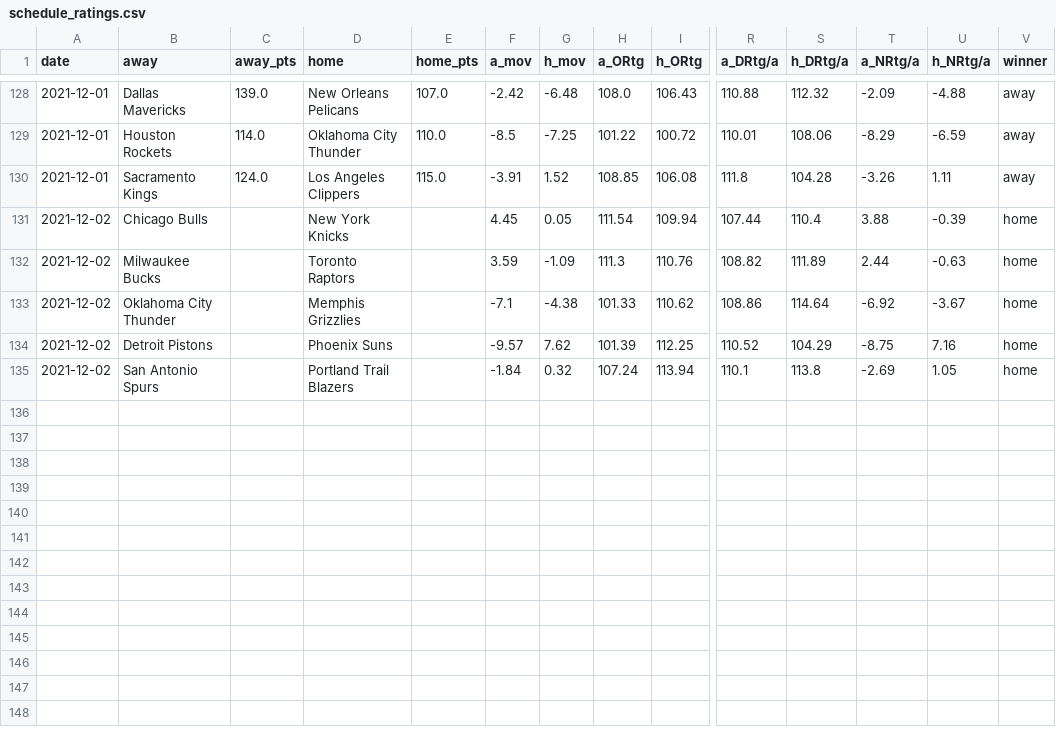
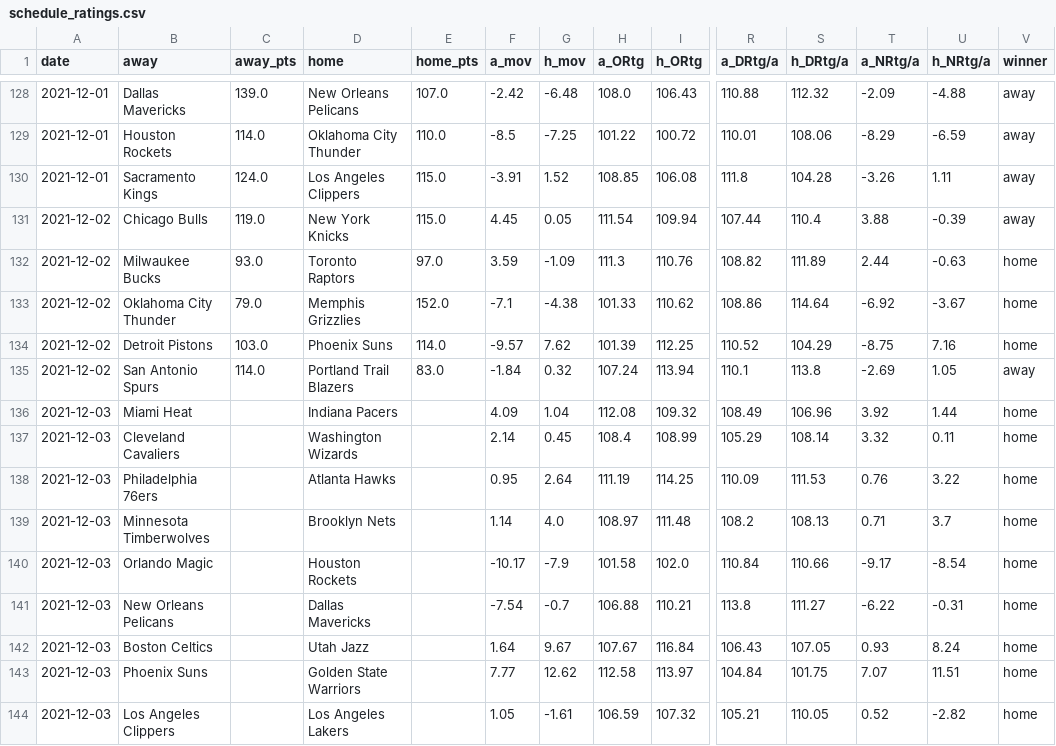
Before and after one commit to mayala1925/NBA_Scraping, a CSV file: nba_scrapping_data/schedule_ratings.csv, drawn as a sheet; only a part is shown, gaps mark what is left out; rows hold the shown columns only; the diff names each change by its address in the sheet, - before the commit and + after, or states it on an @@ line.

Commit message:
Added ratings for 2021/12/3

```diff
--- a/nba_scrapping_data/schedule_ratings.csv
+++ b/nba_scrapping_data/schedule_ratings.csv
-C131 (away_pts): (empty)
+C131 (away_pts): 119.0
-E131 (home_pts): (empty)
+E131 (home_pts): 115.0
-V131 (winner): home
+V131 (winner): away
-C132 (away_pts): (empty)
+C132 (away_pts): 93.0
-E132 (home_pts): (empty)
+E132 (home_pts): 97.0
-C133 (away_pts): (empty)
+C133 (away_pts): 79.0
-E133 (home_pts): (empty)
+E133 (home_pts): 152.0
-C134 (away_pts): (empty)
+C134 (away_pts): 103.0
-E134 (home_pts): (empty)
+E134 (home_pts): 114.0
-C135 (away_pts): (empty)
+C135 (away_pts): 114.0
-E135 (home_pts): (empty)
+E135 (home_pts): 83.0
-V135 (winner): home
+V135 (winner): away
+row 136: 2021-12-03 | Miami Heat |  | Indiana Pacers |  | 4.09 | 1.04 | 112.08 | 109.32 | 108.49 | 106.96 | 3.92 | 1.44 | home
+row 137: 2021-12-03 | Cleveland Cavaliers |  | Washington Wizards |  | 2.14 | 0.45 | 108.4 | 108.99 | 105.29 | 108.14 | 3.32 | 0.11 | home
+row 138: 2021-12-03 | Philadelphia 76ers |  | Atlanta Hawks |  | 0.95 | 2.64 | 111.19 | 114.25 | 110.09 | 111.53 | 0.76 | 3.22 | home
+row 139: 2021-12-03 | Minnesota Timberwolves |  | Brooklyn Nets |  | 1.14 | 4.0 | 108.97 | 111.48 | 108.2 | 108.13 | 0.71 | 3.7 | home
+row 140: 2021-12-03 | Orlando Magic |  | Houston Rockets |  | -10.17 | -7.9 | 101.58 | 102.0 | 110.84 | 110.66 | -9.17 | -8.54 | home
+row 141: 2021-12-03 | New Orleans Pelicans |  | Dallas Mavericks |  | -7.54 | -0.7 | 106.88 | 110.21 | 113.8 | 111.27 | -6.22 | -0.31 | home
+row 142: 2021-12-03 | Boston Celtics |  | Utah Jazz |  | 1.64 | 9.67 | 107.67 | 116.84 | 106.43 | 107.05 | 0.93 | 8.24 | home
+row 143: 2021-12-03 | Phoenix Suns |  | Golden State Warriors |  | 7.77 | 12.62 | 112.58 | 113.97 | 104.84 | 101.75 | 7.07 | 11.51 | home
+row 144: 2021-12-03 | Los Angeles Clippers |  | Los Angeles Lakers |  | 1.05 | -1.61 | 106.59 | 107.32 | 105.21 | 110.05 | 0.52 | -2.82 | home
```
Also changed, not shown: nba_scrapping_data/nba_schedule.csv, 1 other file.
